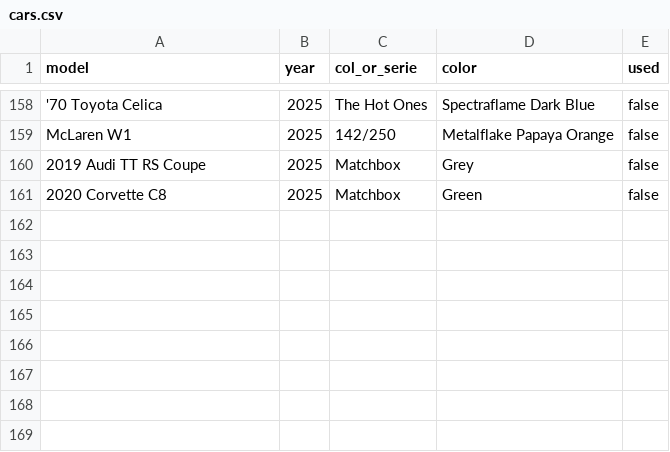
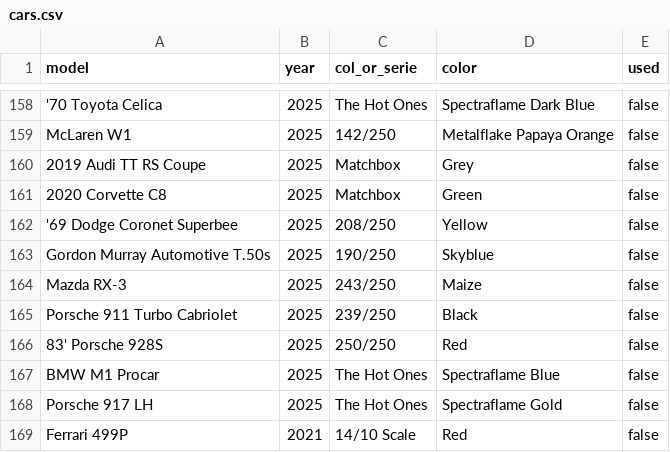
Before and after one commit to artxga/hw-mng, a CSV file: cars.csv, drawn as a sheet; only a part is shown, gaps mark what is left out.

```diff
--- a/cars.csv
+++ b/cars.csv
@@ -161 +161,9 @@ McLaren W1,2025,142/250,Metalflake Papaya Orange,false
 2020 Corvette C8,2025,Matchbox,Green,false
+'69 Dodge Coronet Superbee,2025,208/250,Yellow,false
+Gordon Murray Automotive T.50s,2025,190/250,Skyblue,false
+Mazda RX-3,2025,243/250,Maize,false
+Porsche 911 Turbo Cabriolet,2025,239/250,Black,false
+83' Porsche 928S,2025,250/250,Red,false
+BMW M1 Procar,2025,The Hot Ones,Spectraflame Blue,false
+Porsche 917 LH,2025,The Hot Ones,Spectraflame Gold,false
+Ferrari 499P,2021,14/10 Scale,Red,false
```
Also changed, not shown: cars_sorted.csv, unused_cars.csv.
